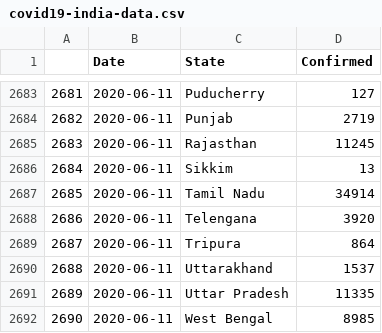
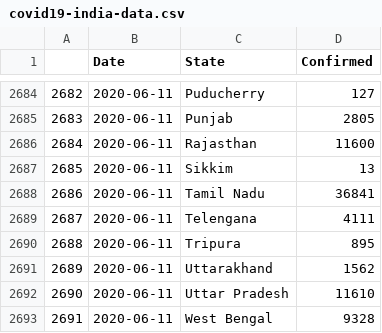
Before and after one commit to malahal/covid19, a CSV file: covid19-india-data.csv, drawn as a sheet; only a part is shown, gaps mark what is left out; addresses are those after the commit; the diff covers the shown part only; the diff names each change by its address in the sheet, - before the commit and + after, or states it on an @@ line.

```diff
--- a/covid19-india-data.csv
+++ b/covid19-india-data.csv
@@ column A renumbered from row 2667 down @@
-D2685 (Confirmed): 2719
+D2685 (Confirmed): 2805
-D2686 (Confirmed): 11245
+D2686 (Confirmed): 11600
-D2688 (Confirmed): 34914
+D2688 (Confirmed): 36841
-D2689 (Confirmed): 3920
+D2689 (Confirmed): 4111
-D2690 (Confirmed): 864
+D2690 (Confirmed): 895
-D2691 (Confirmed): 1537
+D2691 (Confirmed): 1562
-D2692 (Confirmed): 11335
+D2692 (Confirmed): 11610
-D2693 (Confirmed): 8985
+D2693 (Confirmed): 9328
```
Also changed, not shown: 1 added row and 24 edited cells elsewhere in this file, 4 other files.
